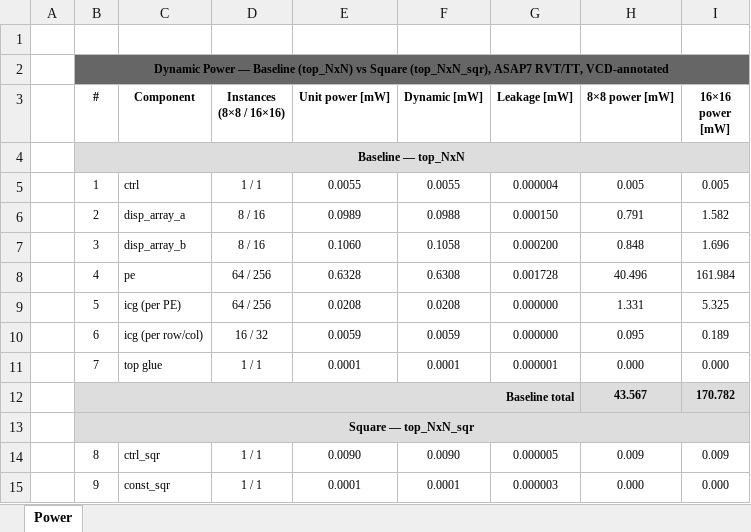
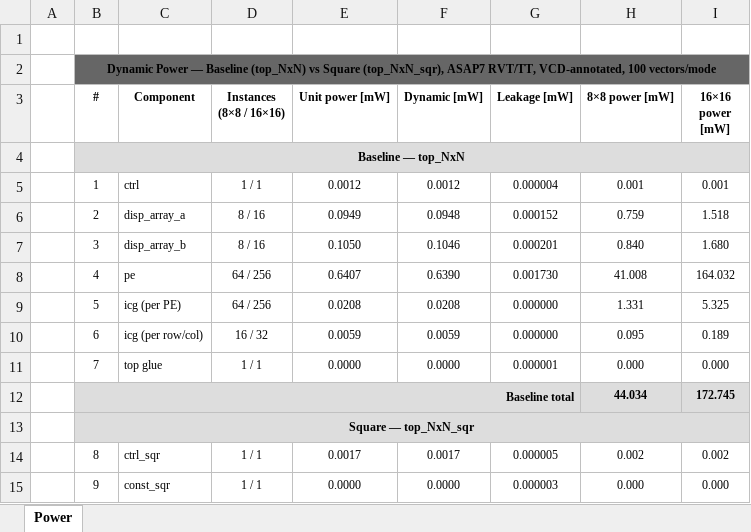
Before and after one commit to simone-machetti/ai-core, an Excel workbook: projects/ai-core/doc/data/res_syn_pwr.xlsx, sheet Power, drawn as a sheet; only a part is shown; values as stored, in another font and other column widths than the file's, no borders; the diff covers the shown part only; the diff names each change by its address in the sheet, - before the commit and + after, or states it on an @@ line.

Commit message:
Added syn_mode_pwr experiment.

```diff
--- a/projects/ai-core/doc/data/res_syn_pwr.xlsx (sheet Power)
+++ b/projects/ai-core/doc/data/res_syn_pwr.xlsx (sheet Power)
-B2 (#): …ASAP7 RVT/TT, VCD-annotated
+B2 (#): …ASAP7 RVT/TT, VCD-annotated, 100 vectors/mode
-E5 (Unit power [mW]): 0.0055
+E5 (Unit power [mW]): 0.0012
-F5 (Dynamic [mW]): 0.0055
+F5 (Dynamic [mW]): 0.0012
-H5 (8×8 power [mW]): 0.005
+H5 (8×8 power [mW]): 0.001
-I5 (16×16 power [mW]): 0.005
+I5 (16×16 power [mW]): 0.001
-E6 (Unit power [mW]): 0.0989
+E6 (Unit power [mW]): 0.0949
-F6 (Dynamic [mW]): 0.0988
+F6 (Dynamic [mW]): 0.0948
-G6 (Leakage [mW]): 0.000150
+G6 (Leakage [mW]): 0.000152
-H6 (8×8 power [mW]): 0.791
+H6 (8×8 power [mW]): 0.759
-I6 (16×16 power [mW]): 1.582
+I6 (16×16 power [mW]): 1.518
-E7 (Unit power [mW]): 0.1060
+E7 (Unit power [mW]): 0.1050
-F7 (Dynamic [mW]): 0.1058
+F7 (Dynamic [mW]): 0.1046
-G7 (Leakage [mW]): 0.000200
+G7 (Leakage [mW]): 0.000201
-H7 (8×8 power [mW]): 0.848
+H7 (8×8 power [mW]): 0.840
-I7 (16×16 power [mW]): 1.696
+I7 (16×16 power [mW]): 1.680
-E8 (Unit power [mW]): 0.6328
+E8 (Unit power [mW]): 0.6407
-F8 (Dynamic [mW]): 0.6308
+F8 (Dynamic [mW]): 0.6390
-G8 (Leakage [mW]): 0.001728
+G8 (Leakage [mW]): 0.001730
-H8 (8×8 power [mW]): 40.496
+H8 (8×8 power [mW]): 41.008
-I8 (16×16 power [mW]): 161.984
+I8 (16×16 power [mW]): 164.032
-E11 (Unit power [mW]): 0.0001
+E11 (Unit power [mW]): 0.0000
-F11 (Dynamic [mW]): 0.0001
+F11 (Dynamic [mW]): 0.0000
-H12 (8×8 power [mW]): 43.567
+H12 (8×8 power [mW]): 44.034
-I12 (16×16 power [mW]): 170.782
+I12 (16×16 power [mW]): 172.745
-E14 (Unit power [mW]): 0.0090
+E14 (Unit power [mW]): 0.0017
-F14 (Dynamic [mW]): 0.0090
+F14 (Dynamic [mW]): 0.0017
-H14 (8×8 power [mW]): 0.009
+H14 (8×8 power [mW]): 0.002
-I14 (16×16 power [mW]): 0.009
+I14 (16×16 power [mW]): 0.002
-E15 (Unit power [mW]): 0.0001
+E15 (Unit power [mW]): 0.0000
-F15 (Dynamic [mW]): 0.0001
+F15 (Dynamic [mW]): 0.0000
```
Also changed, not shown: 34 edited cells elsewhere in this sheet, 12 other files.
